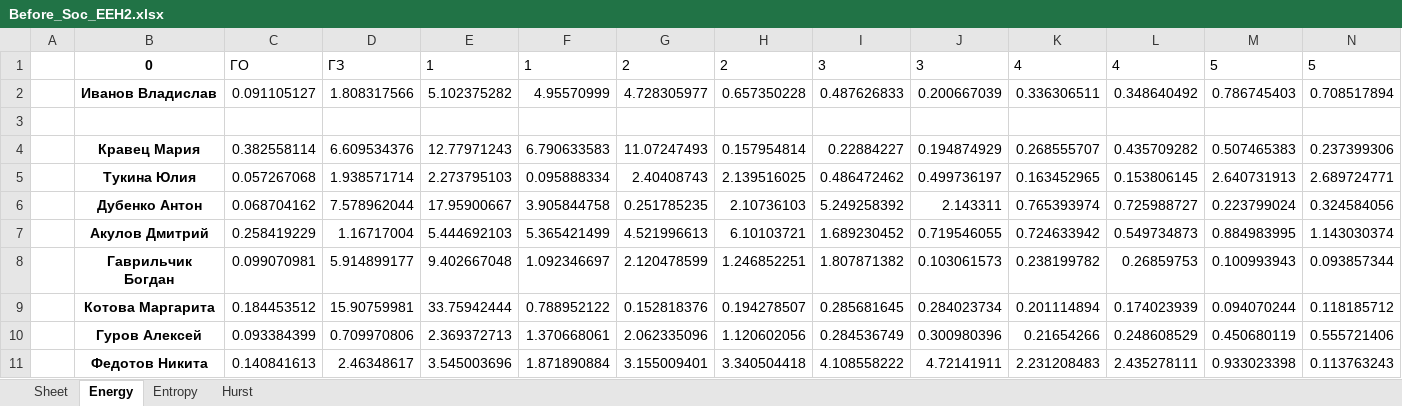
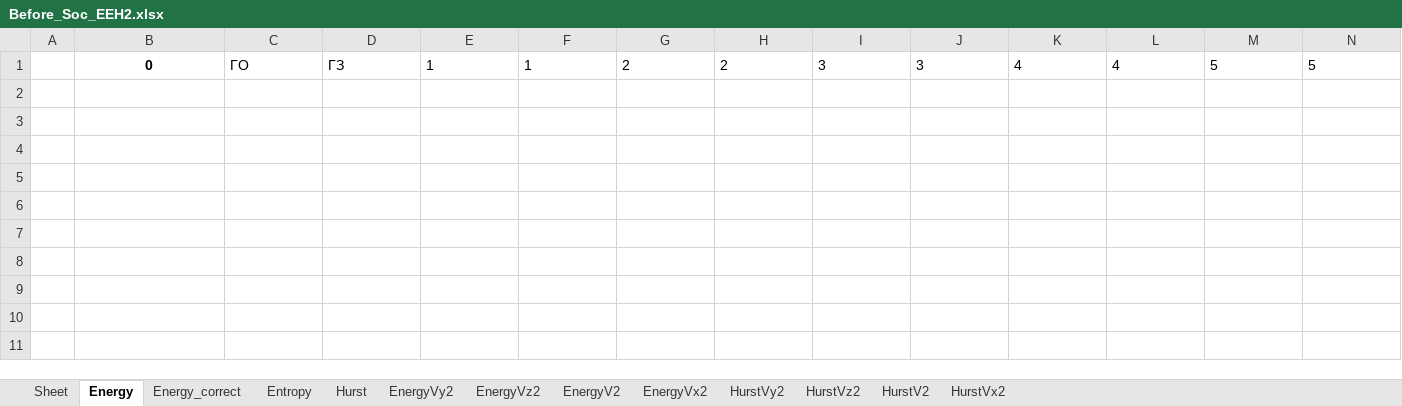
Before and after one commit to ElenaGrishkova/Stab_recount, an Excel workbook: 01/Before_Soc_EEH2.xlsx, sheet Energy, drawn as a sheet; only a part is shown; values as stored, in another font and other column widths than the file's, no borders; rows hold the shown columns only; the diff names each change by its address in the sheet, - before the commit and + after, or states it on an @@ line.

```diff
--- a/01/Before_Soc_EEH2.xlsx (sheet Energy)
+++ b/01/Before_Soc_EEH2.xlsx (sheet Energy)
+sheet tab: Energy_correct
+sheet tab: EnergyVy2
+sheet tab: EnergyVz2
+sheet tab: EnergyV2
+sheet tab: EnergyVx2
+sheet tab: HurstVy2
+sheet tab: HurstVz2
+sheet tab: HurstV2
+sheet tab: HurstVx2
-row 2:  | Иванов Владислав | 0.091105127 | 1.808317566 | 5.102375282 | 4.95570999 | 4.728305977 | 0.657350228 | 0.487626833 | 0.200667039 | 0.336306511 | 0.348640492 | 0.786745403 | 0.708517894
-row 3: (empty)
-row 4:  | Кравец Мария | 0.382558114 | 6.609534376 | 12.77971243 | 6.790633583 | 11.07247493 | 0.157954814 | 0.22884227 | 0.194874929 | 0.268555707 | 0.435709282 | 0.507465383 | 0.237399306
-row 5:  | Тукина Юлия | 0.057267068 | 1.938571714 | 2.273795103 | 0.095888334 | 2.40408743 | 2.139516025 | 0.486472462 | 0.499736197 | 0.163452965 | 0.153806145 | 2.640731913 | 2.689724771
-row 6:  | Дубенко Антон | 0.068704162 | 7.578962044 | 17.95900667 | 3.905844758 | 0.251785235 | 2.10736103 | 5.249258392 | 2.143311 | 0.765393974 | 0.725988727 | 0.223799024 | 0.324584056
-row 7:  | Акулов Дмитрий | 0.258419229 | 1.16717004 | 5.444692103 | 5.365421499 | 4.521996613 | 6.10103721 | 1.689230452 | 0.719546055 | 0.724633942 | 0.549734873 | 0.884983995 | 1.143030374
-row 8:  | Гаврильчик Богдан | 0.099070981 | 5.914899177 | 9.402667048 | 1.092346697 | 2.120478599 | 1.246852251 | 1.807871382 | 0.103061573 | 0.238199782 | 0.26859753 | 0.100993943 | 0.093857344
-row 9:  | Котова Маргарита | 0.184453512 | 15.90759981 | 33.75942444 | 0.788952122 | 0.152818376 | 0.194278507 | 0.285681645 | 0.284023734 | 0.201114894 | 0.174023939 | 0.094070244 | 0.118185712
-row 10:  | Гуров Алексей | 0.093384399 | 0.709970806 | 2.369372713 | 1.370668061 | 2.062335096 | 1.120602056 | 0.284536749 | 0.300980396 | 0.21654266 | 0.248608529 | 0.450680119 | 0.555721406
-row 11:  | Федотов Никита | 0.140841613 | 2.46348617 | 3.545003696 | 1.871890884 | 3.155009401 | 3.340504418 | 4.108558222 | 4.72141911 | 2.231208483 | 2.435278111 | 0.933023398 | 0.113763243
```
Also changed, not shown: sheet Hurst, 1 other file.
